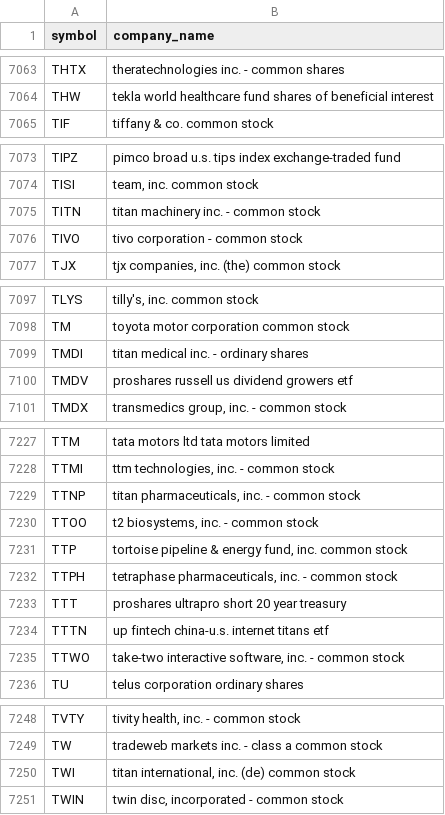
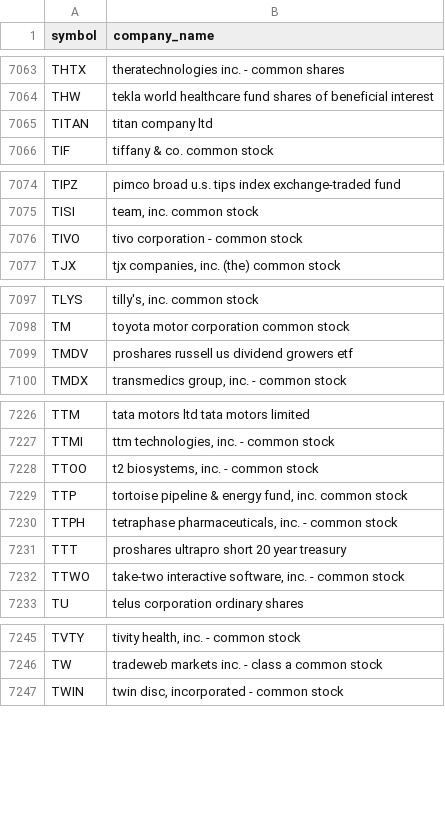
Before and after one commit to VedhaSankar/three-facto, a CSV file: stocks.csv, drawn as a sheet; only a part is shown, gaps mark what is left out.

```diff
--- a/stocks.csv
+++ b/stocks.csv
@@ -7064,2 +7064,3 @@ THTX,theratechnologies inc. - common shares
 THW,tekla world healthcare fund shares of beneficial interest
+TITAN, titan company ltd
 TIF,tiffany & co. common stock
@@ -7074,3 +7075,2 @@ TIPZ,pimco broad u.s. tips index exchange-traded fund
 TISI,"team, inc. common stock"
-TITN,titan machinery inc. - common stock
 TIVO,tivo corporation - common stock
@@ -7098,3 +7098,2 @@ TLYS,"tilly's, inc. common stock"
 TM,toyota motor corporation common stock
-TMDI,titan medical inc. - ordinary shares
 TMDV,proshares russell us dividend growers etf
@@ -7228,3 +7227,2 @@ TTM,tata motors ltd tata motors limited
 TTMI,"ttm technologies, inc. - common stock"
-TTNP,"titan pharmaceuticals, inc. - common stock"
 TTOO,"t2 biosystems, inc. - common stock"
@@ -7233,3 +7231,2 @@ TTPH,"tetraphase pharmaceuticals, inc. - common stock"
 TTT,proshares ultrapro short 20 year treasury
-TTTN,up fintech china-u.s. internet titans etf
 TTWO,"take-two interactive software, inc. - common stock"
@@ -7249,3 +7246,2 @@ TVTY,"tivity health, inc. - common stock"
 TW,tradeweb markets inc. - class a common stock
-TWI,"titan international, inc. (de) common stock"
 TWIN,"twin disc, incorporated - common stock"
```
Also changed, not shown: 2 other files.
